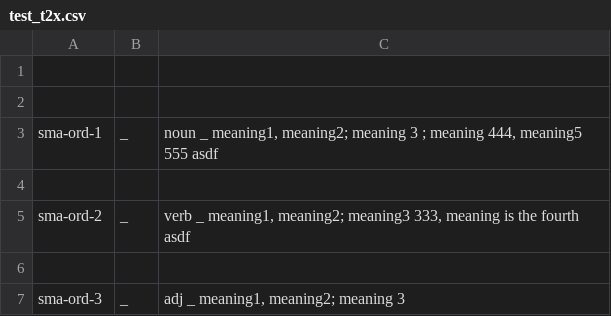
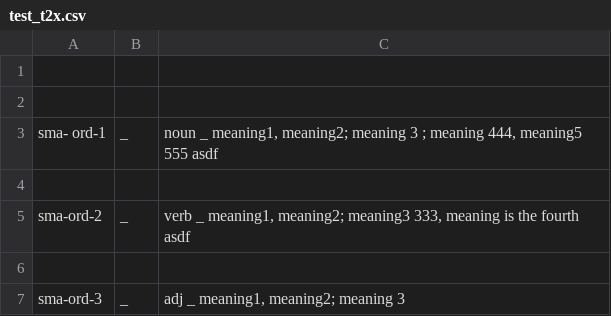
Before and after one commit to giellalt/dict-sma-mul, a CSV file: inc/test_t2x.csv, drawn as a sheet.

```diff
--- a/inc/test_t2x.csv
+++ b/inc/test_t2x.csv
@@ -2,3 +2,3 @@
 
-sma-ord-1 	  _ 	 noun _ meaning1, meaning2; meaning 3 ; meaning 444, meaning5 555 asdf
+sma- ord-1 	  _ 	 noun _ meaning1, meaning2; meaning 3 ; meaning 444, meaning5 555 asdf
 
```
Also changed, not shown: 1 other file.
